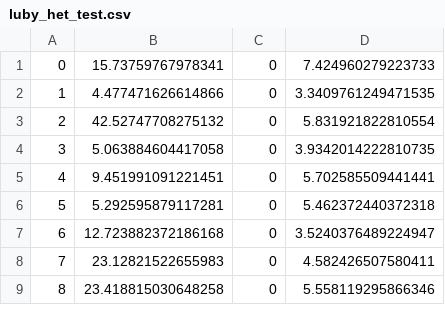
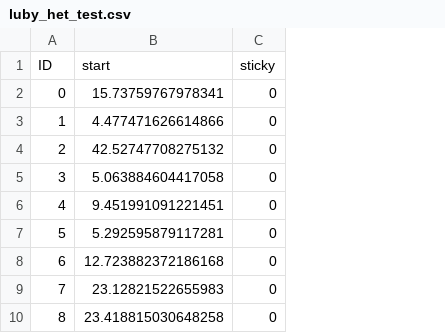
Before and after one commit to automl/DACBench, a CSV file: dacbench/instance_sets/luby/luby_het_test.csv, drawn as a sheet; only a part is shown; removed rows and columns are numbered as before the commit, all else as after; the diff names each change by its address in the sheet, - before the commit and + after, or states it on an @@ line.

```diff
--- a/dacbench/instance_sets/luby/luby_het_test.csv
+++ b/dacbench/instance_sets/luby/luby_het_test.csv
-column D, rows 1-9: 7.424960279223733 | 3.3409761249471535 | 5.831921822810554 | 3.9342014222810735 | 5.702585509441441 | 5.462372440372318 | 3.5240376489224947 | 4.582426507580411 | 5.558119295866346
+row 1: ID | start | sticky
```
Also changed, not shown: dacbench/instance_sets/luby/luby_homo_test.csv, 46 other files.
